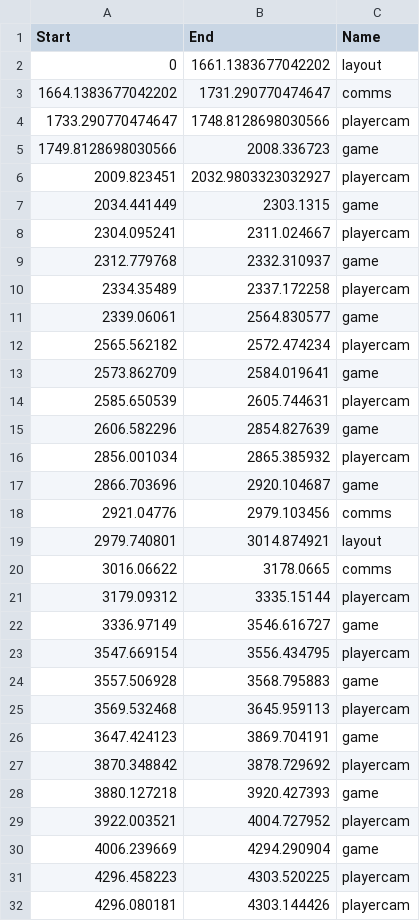
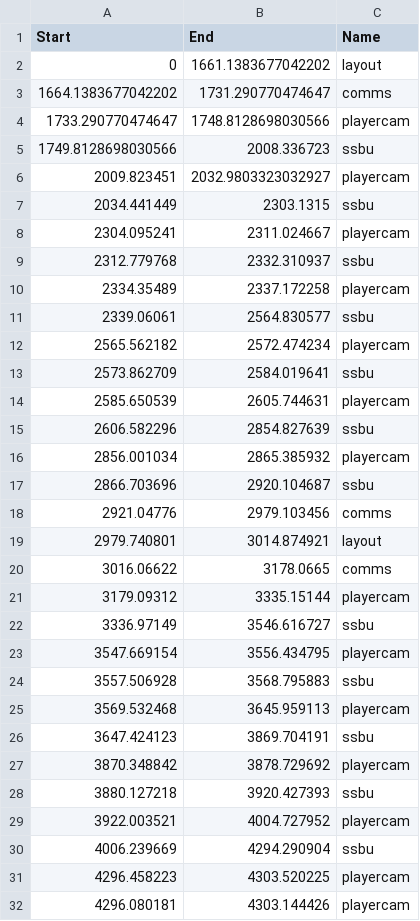
Before and after one commit to Impasse52/vod-assistant, a CSV file: data/pound2022_ssbu_melee_finals.mp4.csv, drawn as a sheet; only a part is shown; the diff covers the shown part only.

Commit message:
Changed labels game -> ssbu for multi-game support 	modified:   data/genesis_x3_top64_ssbu.mp4.csv 	modified:   data/pound2022_ssbu_melee_finals.mp4.csv 	modified:   data/smashcon2023_ssbutop32_melee_top8_ssbu_top8.mp4.csv 	modified:   main.py

```diff
--- a/data/pound2022_ssbu_melee_finals.mp4.csv
+++ b/data/pound2022_ssbu_melee_finals.mp4.csv
@@ -4,15 +4,15 @@ Start,End,Name
 1733.290770474647,1748.8128698030566,playercam
-1749.8128698030566,2008.336723,game
+1749.8128698030566,2008.336723,ssbu
 2009.823451,2032.9803323032927,playercam
-2034.441449,2303.1315,game
+2034.441449,2303.1315,ssbu
 2304.095241,2311.024667,playercam
-2312.779768,2332.310937,game
+2312.779768,2332.310937,ssbu
 2334.35489,2337.172258,playercam
-2339.06061,2564.830577,game
+2339.06061,2564.830577,ssbu
 2565.562182,2572.474234,playercam
-2573.862709,2584.019641,game
+2573.862709,2584.019641,ssbu
 2585.650539,2605.744631,playercam
-2606.582296,2854.827639,game
+2606.582296,2854.827639,ssbu
 2856.001034,2865.385932,playercam
-2866.703696,2920.104687,game
+2866.703696,2920.104687,ssbu
 2921.04776,2979.103456,comms
@@ -21,11 +21,11 @@ Start,End,Name
 3179.09312,3335.15144,playercam
-3336.97149,3546.616727,game
+3336.97149,3546.616727,ssbu
 3547.669154,3556.434795,playercam
-3557.506928,3568.795883,game
+3557.506928,3568.795883,ssbu
 3569.532468,3645.959113,playercam
-3647.424123,3869.704191,game
+3647.424123,3869.704191,ssbu
 3870.348842,3878.729692,playercam
-3880.127218,3920.427393,game
+3880.127218,3920.427393,ssbu
 3922.003521,4004.727952,playercam
-4006.239669,4294.290904,game
+4006.239669,4294.290904,ssbu
 4296.458223,4303.520225,playercam
```
Also changed, not shown: 43 edited cells elsewhere in this file, data/genesis_x3_top64_ssbu.mp4.csv, data/smashcon2023_ssbutop32_melee_top8_ssbu_top8.mp4.csv, 1 other file.
